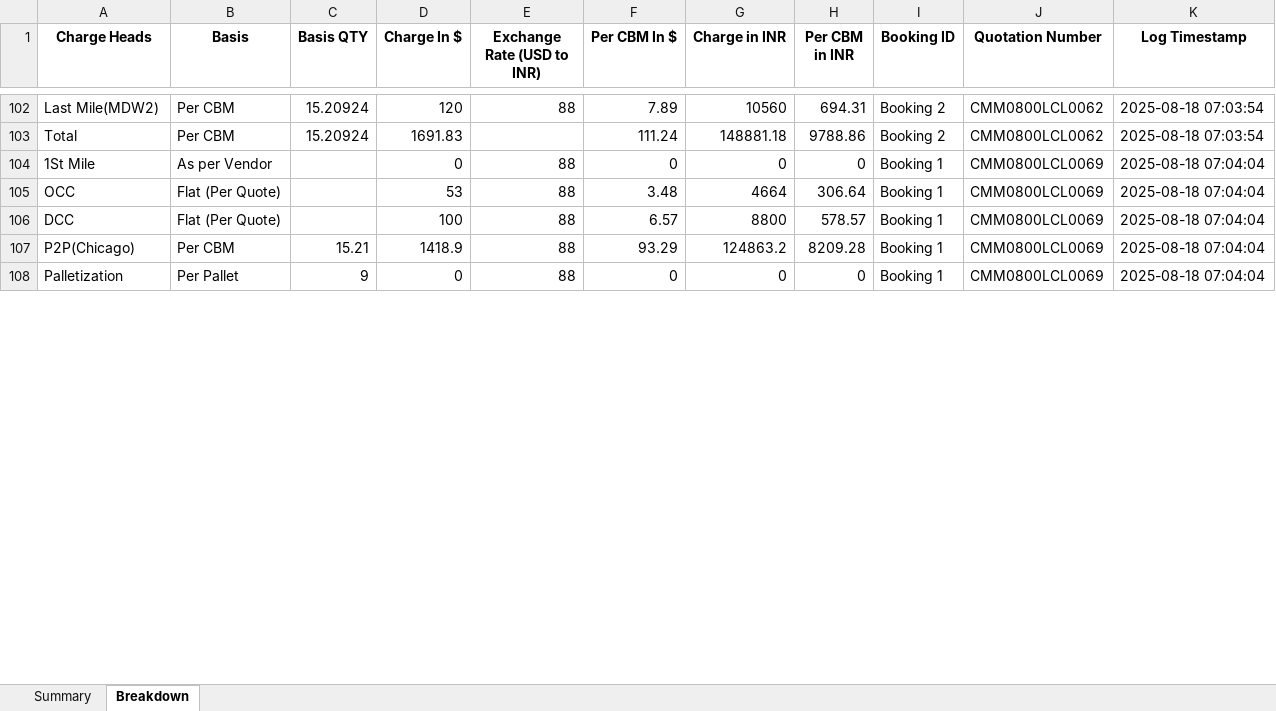
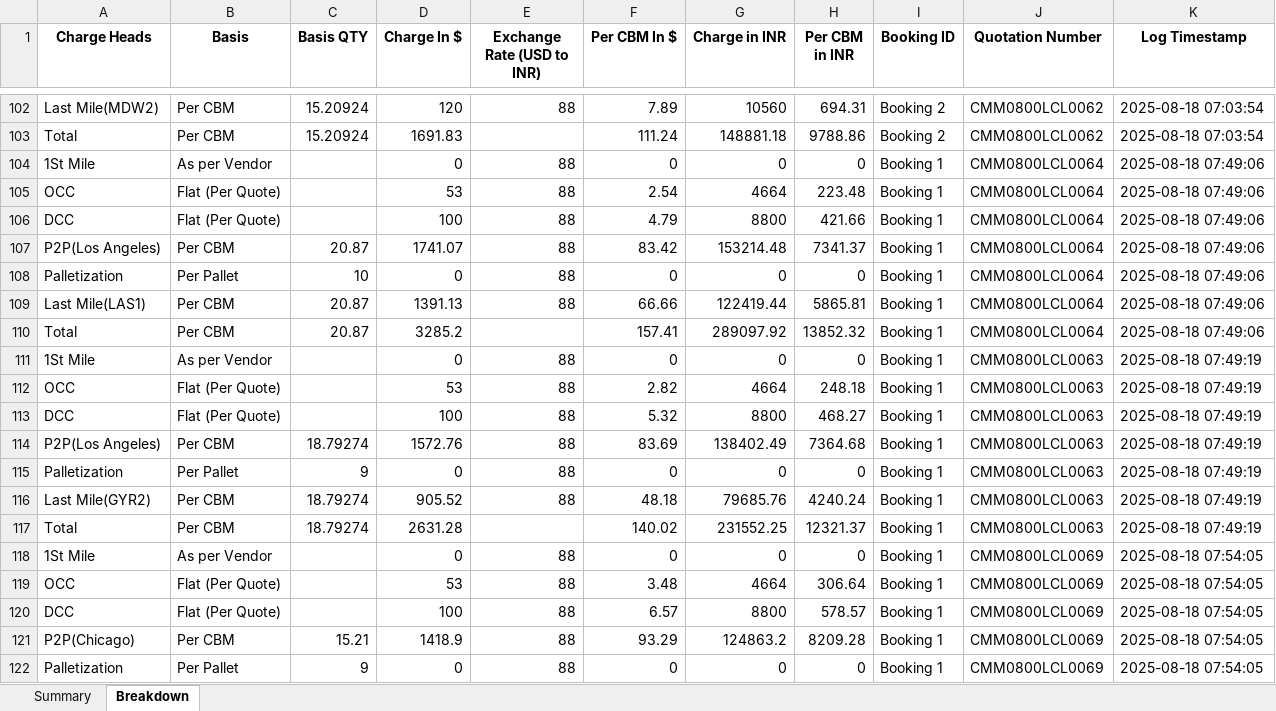
Before and after one commit to Ayyanagouda006/FBA-Pricing-Tool, an Excel workbook: Logs/bookings_log.xlsx, sheet Breakdown, drawn as a sheet; only a part is shown, gaps mark what is left out; values as stored, in another font and other column widths than the file's, no borders; addresses are those after the commit; the diff covers the shown part only; the diff names each change by its address in the sheet, - before the commit and + after, or states it on an @@ line.

```diff
--- a/Logs/bookings_log.xlsx (sheet Breakdown)
+++ b/Logs/bookings_log.xlsx (sheet Breakdown)
+row 104: 1St Mile | As per Vendor |  | 0 | 88 | 0 | 0 | 0 | Booking 1 | CMM0800LCL0064 | 2025-08-18 07:49:06
+row 105: OCC | Flat (Per Quote) |  | 53 | 88 | 2.54 | 4664 | 223.48 | Booking 1 | CMM0800LCL0064 | 2025-08-18 07:49:06
+row 106: DCC | Flat (Per Quote) |  | 100 | 88 | 4.79 | 8800 | 421.66 | Booking 1 | CMM0800LCL0064 | 2025-08-18 07:49:06
+row 107: P2P(Los Angeles) | Per CBM | 20.87 | 1741.07 | 88 | 83.42 | 153214.48 | 7341.37 | Booking 1 | CMM0800LCL0064 | 2025-08-18 07:49:06
+row 108: Palletization | Per Pallet | 10 | 0 | 88 | 0 | 0 | 0 | Booking 1 | CMM0800LCL0064 | 2025-08-18 07:49:06
+row 109: Last Mile(LAS1) | Per CBM | 20.87 | 1391.13 | 88 | 66.66 | 122419.44 | 5865.81 | Booking 1 | CMM0800LCL0064 | 2025-08-18 07:49:06
+row 110: Total | Per CBM | 20.87 | 3285.2 |  | 157.41 | 289097.92 | 13852.32 | Booking 1 | CMM0800LCL0064 | 2025-08-18 07:49:06
+row 111: 1St Mile | As per Vendor |  | 0 | 88 | 0 | 0 | 0 | Booking 1 | CMM0800LCL0063 | 2025-08-18 07:49:19
+row 112: OCC | Flat (Per Quote) |  | 53 | 88 | 2.82 | 4664 | 248.18 | Booking 1 | CMM0800LCL0063 | 2025-08-18 07:49:19
+row 113: DCC | Flat (Per Quote) |  | 100 | 88 | 5.32 | 8800 | 468.27 | Booking 1 | CMM0800LCL0063 | 2025-08-18 07:49:19
+row 114: P2P(Los Angeles) | Per CBM | 18.79274 | 1572.76 | 88 | 83.69 | 138402.49 | 7364.68 | Booking 1 | CMM0800LCL0063 | 2025-08-18 07:49:19
+row 115: Palletization | Per Pallet | 9 | 0 | 88 | 0 | 0 | 0 | Booking 1 | CMM0800LCL0063 | 2025-08-18 07:49:19
+row 116: Last Mile(GYR2) | Per CBM | 18.79274 | 905.52 | 88 | 48.18 | 79685.76 | 4240.24 | Booking 1 | CMM0800LCL0063 | 2025-08-18 07:49:19
+row 117: Total | Per CBM | 18.79274 | 2631.28 |  | 140.02 | 231552.25 | 12321.37 | Booking 1 | CMM0800LCL0063 | 2025-08-18 07:49:19
-K118:K122 (Log Timestamp): 2025-08-18 07:04:04
+K118:K122 (Log Timestamp): 2025-08-18 07:54:05
```
Also changed, not shown: 28 added rows and 10 edited cells elsewhere in this sheet, sheet Summary, Logs/heyprimo_api_tracking.xlsx, Logs/jbhunt_api_tracking.xlsx, 4 other files.
